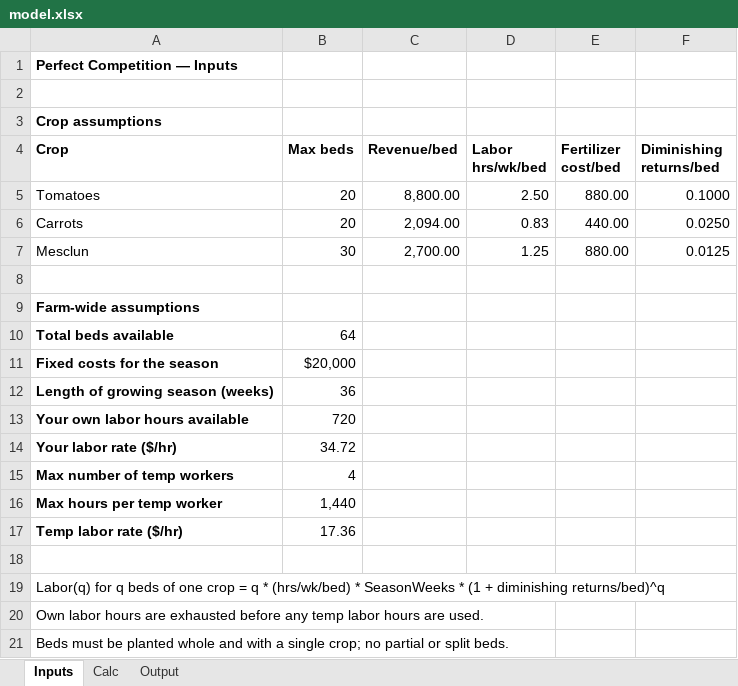
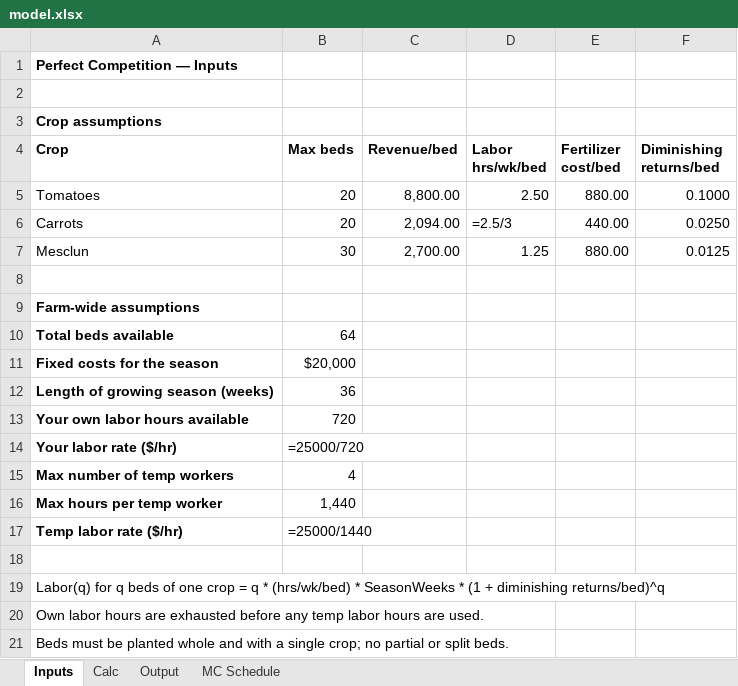
Before and after one commit to ryanmoor/ryan-moore, an Excel workbook: capabilities/marginal-analysis/model.xlsx, sheet Inputs, drawn as a sheet; values as stored, in another font and other column widths than the file's, no borders; formulas without a stored value are shown as written; the diff names each change by its address in the sheet, - before the commit and + after, or states it on an @@ line.

```diff
--- a/capabilities/marginal-analysis/model.xlsx (sheet Inputs)
+++ b/capabilities/marginal-analysis/model.xlsx (sheet Inputs)
+sheet tab: MC Schedule
-D6 (Labor hrs/wk/bed): 0.83
+D6 (Labor hrs/wk/bed): =2.5/3
-B14 (Max beds): 34.72
+B14 (Max beds): =25000/720
-B17 (Max beds): 17.36
+B17 (Max beds): =25000/1440
```
Also changed, not shown: sheet Calc, sheet Output, charts or pictures, 2 other files.
